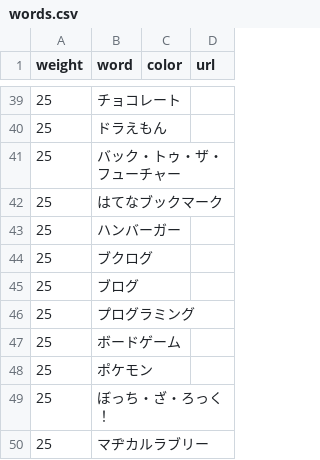
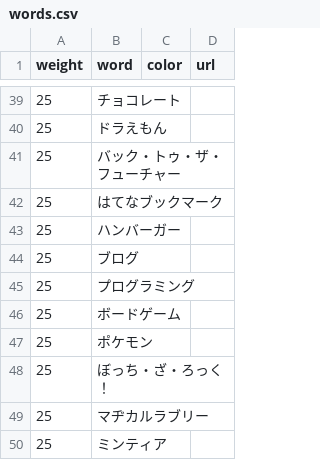
Before and after one commit to munierujp/wordclouds, a CSV file: data/words.csv, drawn as a sheet; only a part is shown, gaps mark what is left out; the shorter side is filled out with more unchanged rows.

Commit message:
Remove `ブクログ` (#110)

```diff
--- a/data/words.csv
+++ b/data/words.csv
@@ -43,3 +43,2 @@
 "25","ハンバーガー","",""
-"25","ブクログ","",""
 "25","ブログ","",""
```
Also changed, not shown: 12 other files.
